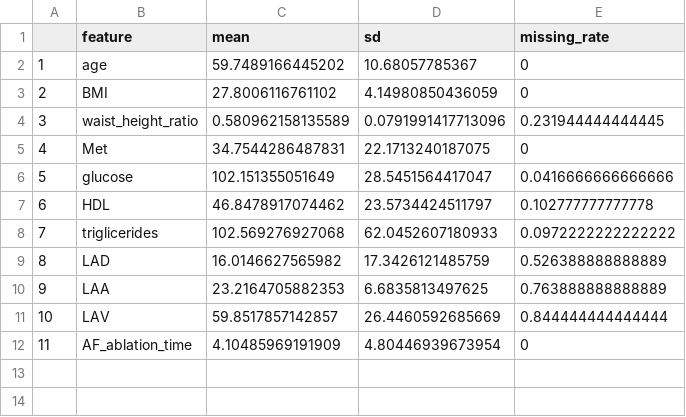
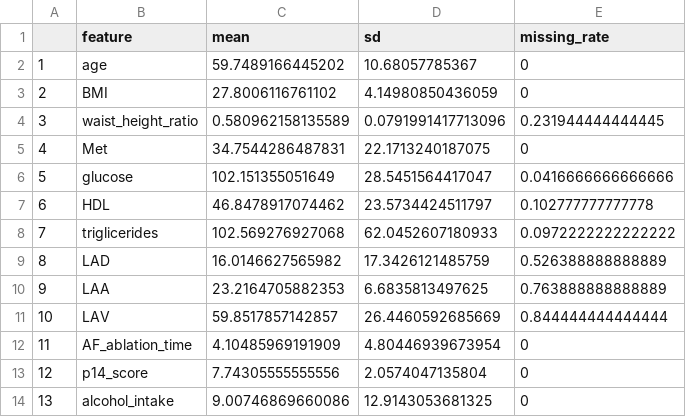
Before and after one commit to MiguelGomGar/TFM, a CSV file: results/eda/num_features_summary.csv, drawn as a sheet.

Commit message:
Add new features and configuration for model training
- Updated num_features_summary.csv to include new features: p14_score and alcohol_intake.
- Added setup.py for package management.
- Created config.py to manage project directory paths and data file locations.
- Enhanced __init__.py in models to include new imports for preprocessing, training, evaluation, and plotting functions.
- Modified optimize_model_optuna_search function to return the Optuna study object along with other results.
- Updated various EDA result images to reflect recent analyses.

```diff
--- a/results/eda/num_features_summary.csv
+++ b/results/eda/num_features_summary.csv
@@ -12 +12,3 @@
 "11","AF_ablation_time",4.10485969191909,4.80446939673954,0
+"12","p14_score",7.74305555555556,2.0574047135804,0
+"13","alcohol_intake",9.00746869660086,12.9143053681325,0
```
Also changed, not shown: 13 other files.
